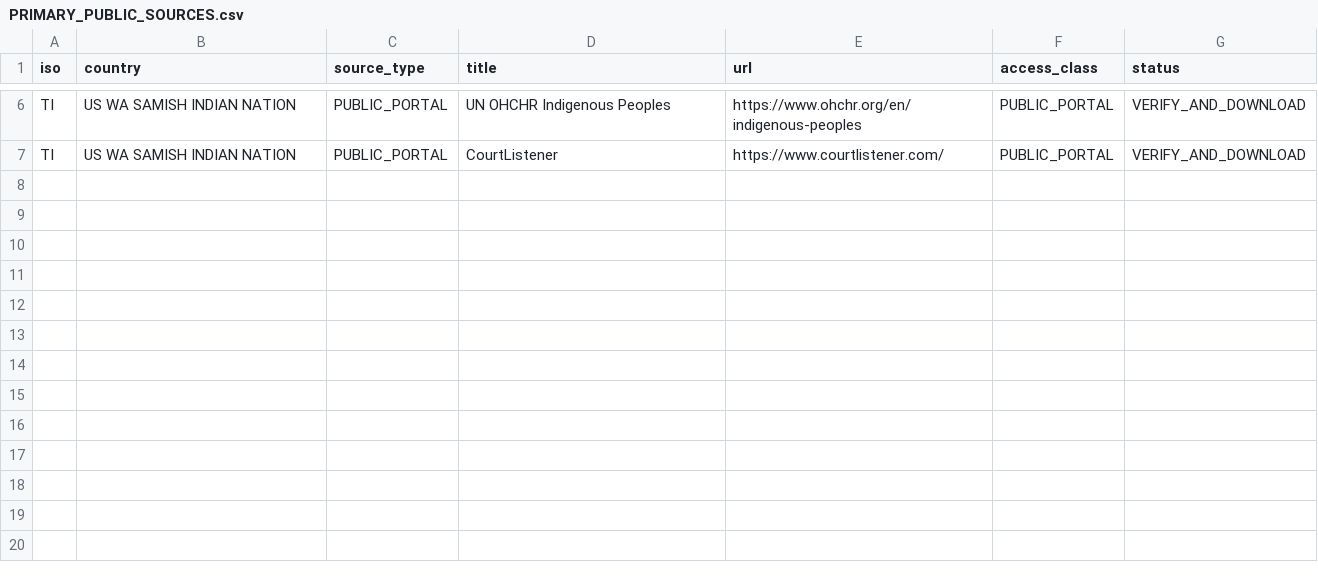
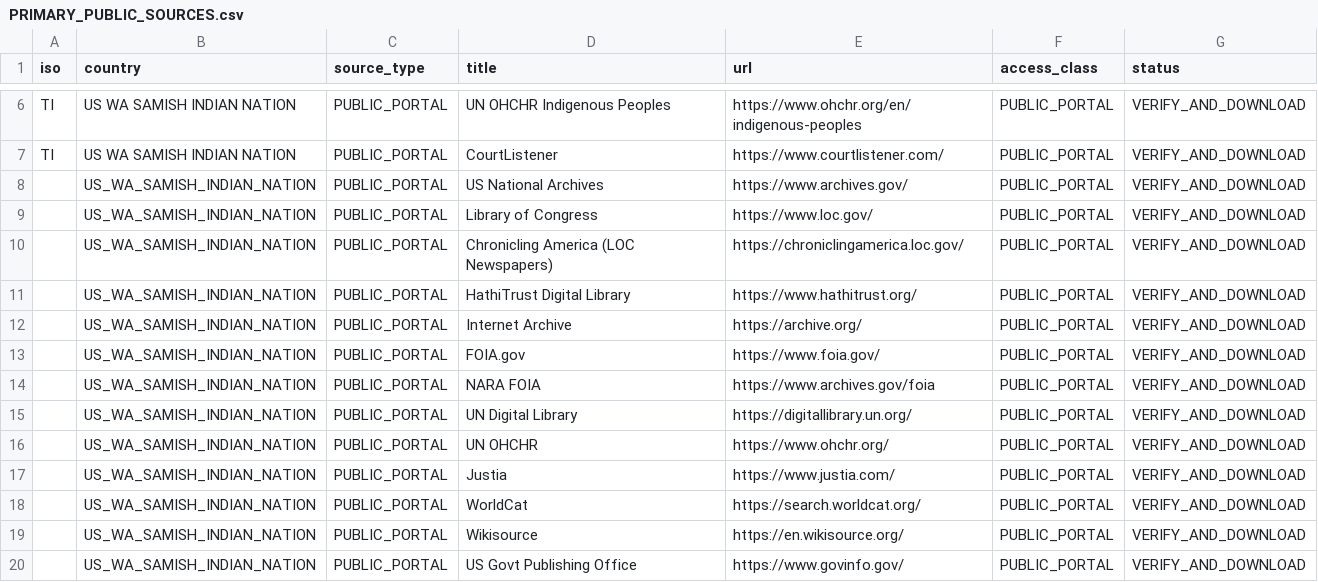
Before and after one commit to GlobalRestitutionAlliance/turtle-island-us-wa-samish-indian-nation-master-litigation, a CSV file: 03_Evidentiary_Exhibits/PRIMARY_PUBLIC_SOURCES.csv, drawn as a sheet; only a part is shown, gaps mark what is left out.

Commit message:
Expand primary public source registries (Batch 2)

```diff
--- a/03_Evidentiary_Exhibits/PRIMARY_PUBLIC_SOURCES.csv
+++ b/03_Evidentiary_Exhibits/PRIMARY_PUBLIC_SOURCES.csv
@@ -7 +7,14 @@ TI,US WA SAMISH INDIAN NATION,PUBLIC_PORTAL,UN OHCHR Indigenous Peoples,https://
 TI,US WA SAMISH INDIAN NATION,PUBLIC_PORTAL,CourtListener,https://www.courtlistener.com/,PUBLIC_PORTAL,VERIFY_AND_DOWNLOAD
+,US_WA_SAMISH_INDIAN_NATION,PUBLIC_PORTAL,US National Archives,https://www.archives.gov/,PUBLIC_PORTAL,VERIFY_AND_DOWNLOAD
+,US_WA_SAMISH_INDIAN_NATION,PUBLIC_PORTAL,Library of Congress,https://www.loc.gov/,PUBLIC_PORTAL,VERIFY_AND_DOWNLOAD
+,US_WA_SAMISH_INDIAN_NATION,PUBLIC_PORTAL,Chronicling America (LOC Newspapers),https://chroniclingamerica.loc.gov/,PUBLIC_PORTAL,VERIFY_AND_DOWNLOAD
+,US_WA_SAMISH_INDIAN_NATION,PUBLIC_PORTAL,HathiTrust Digital Library,https://www.hathitrust.org/,PUBLIC_PORTAL,VERIFY_AND_DOWNLOAD
+,US_WA_SAMISH_INDIAN_NATION,PUBLIC_PORTAL,Internet Archive,https://archive.org/,PUBLIC_PORTAL,VERIFY_AND_DOWNLOAD
+,US_WA_SAMISH_INDIAN_NATION,PUBLIC_PORTAL,FOIA.gov,https://www.foia.gov/,PUBLIC_PORTAL,VERIFY_AND_DOWNLOAD
+,US_WA_SAMISH_INDIAN_NATION,PUBLIC_PORTAL,NARA FOIA,https://www.archives.gov/foia,PUBLIC_PORTAL,VERIFY_AND_DOWNLOAD
+,US_WA_SAMISH_INDIAN_NATION,PUBLIC_PORTAL,UN Digital Library,https://digitallibrary.un.org/,PUBLIC_PORTAL,VERIFY_AND_DOWNLOAD
+,US_WA_SAMISH_INDIAN_NATION,PUBLIC_PORTAL,UN OHCHR,https://www.ohchr.org/,PUBLIC_PORTAL,VERIFY_AND_DOWNLOAD
+,US_WA_SAMISH_INDIAN_NATION,PUBLIC_PORTAL,Justia,https://www.justia.com/,PUBLIC_PORTAL,VERIFY_AND_DOWNLOAD
+,US_WA_SAMISH_INDIAN_NATION,PUBLIC_PORTAL,WorldCat,https://search.worldcat.org/,PUBLIC_PORTAL,VERIFY_AND_DOWNLOAD
+,US_WA_SAMISH_INDIAN_NATION,PUBLIC_PORTAL,Wikisource,https://en.wikisource.org/,PUBLIC_PORTAL,VERIFY_AND_DOWNLOAD
+,US_WA_SAMISH_INDIAN_NATION,PUBLIC_PORTAL,US Govt Publishing Office,https://www.govinfo.gov/,PUBLIC_PORTAL,VERIFY_AND_DOWNLOAD
```
Also changed, not shown: 2 other files.
